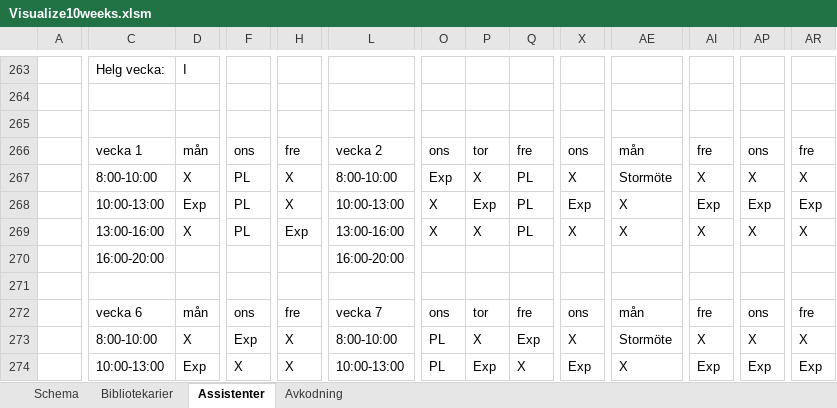
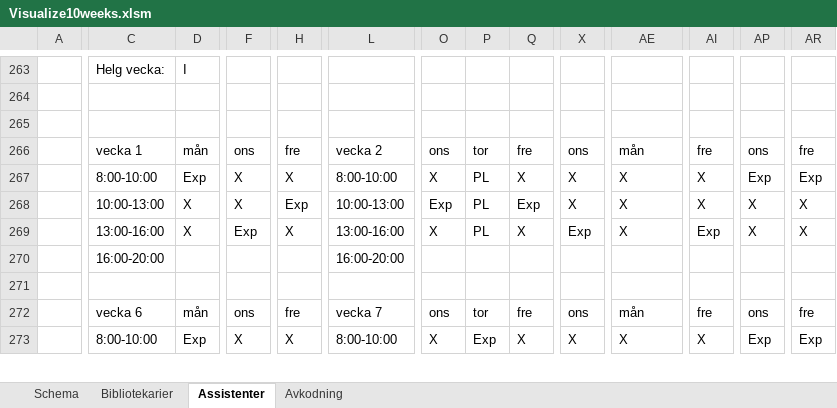
Before and after one commit to Optoteket/main, an Excel workbook: AMPLmodel/LNSweekendsAMPL/Visualization/Visualize10weeks.xlsm, sheet Assistenter, drawn as a sheet; only a part is shown, gaps mark what is left out; values as stored, in another font and other column widths than the file's, no cell formats; conditional formats not drawn; removed rows and columns are numbered as before the commit, all else as after; rows hold the shown columns only; the diff covers the shown part only; the diff names each change by its address in the sheet, - before the commit and + after, or states it on an @@ line.

```diff
--- a/AMPLmodel/LNSweekendsAMPL/Visualization/Visualize10weeks.xlsm (sheet Assistenter)
+++ b/AMPLmodel/LNSweekendsAMPL/Visualization/Visualize10weeks.xlsm (sheet Assistenter)
-D267: X
+D267: Exp
-F267: PL
+F267: X
-O267: Exp
+O267: X
-P267: X
+P267: PL
-Q267: PL
+Q267: X
-AE267: Stormöte
+AE267: X
-AP267: X
+AP267: Exp
-AR267: X
+AR267: Exp
-row 268:  | 10:00-13:00 | Exp | PL | X | 10:00-13:00 | X | Exp | PL | Exp | X | Exp | Exp | Exp
+row 268:  | 10:00-13:00 | X | X | Exp | 10:00-13:00 | Exp | PL | Exp | X | X | X | X | X
-F269: PL
+F269: Exp
-H269: Exp
+H269: X
-P269: X
+P269: PL
-Q269: PL
+Q269: X
-X269: X
+X269: Exp
-AI269: X
+AI269: Exp
-row 273:  | 8:00-10:00 | X | Exp | X | 8:00-10:00 | PL | X | Exp | X | Stormöte | X | X | X
-C273: 10:00-13:00
+C273: 8:00-10:00
-L273: 10:00-13:00
+L273: 8:00-10:00
-O273: PL
+O273: X
-X273: Exp
+X273: X
-AI273: Exp
+AI273: X
```
Also changed, not shown: 17 added rows, 16 removed rows, 4 moved rows and 678 edited cells elsewhere in this sheet, sheet Bibliotekarier, sheet Schema, cell formats, 15 other files.
